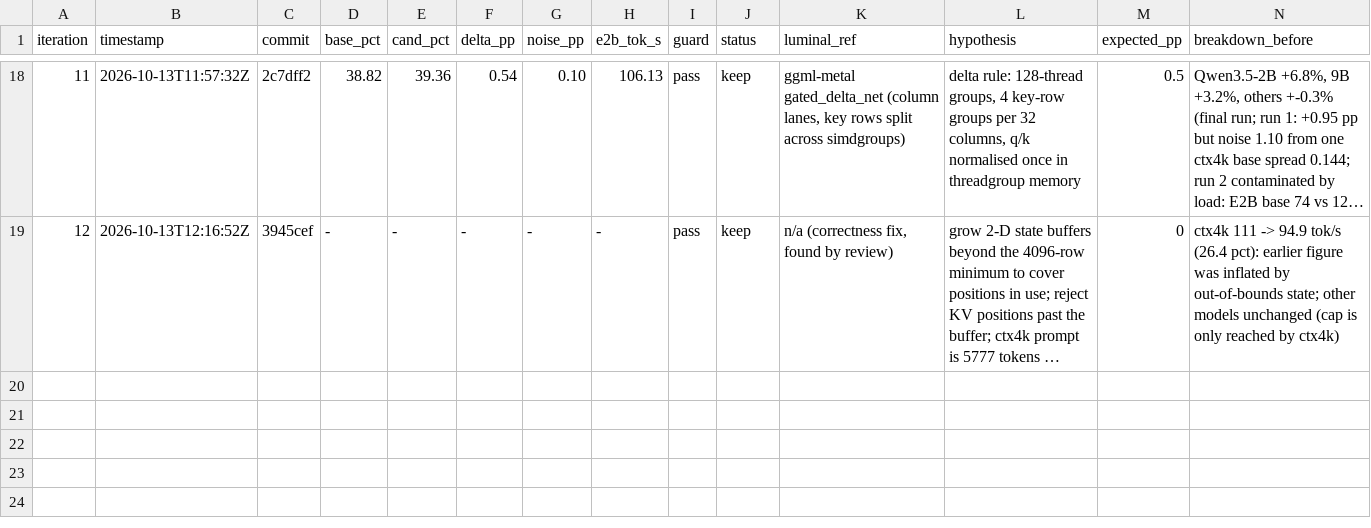
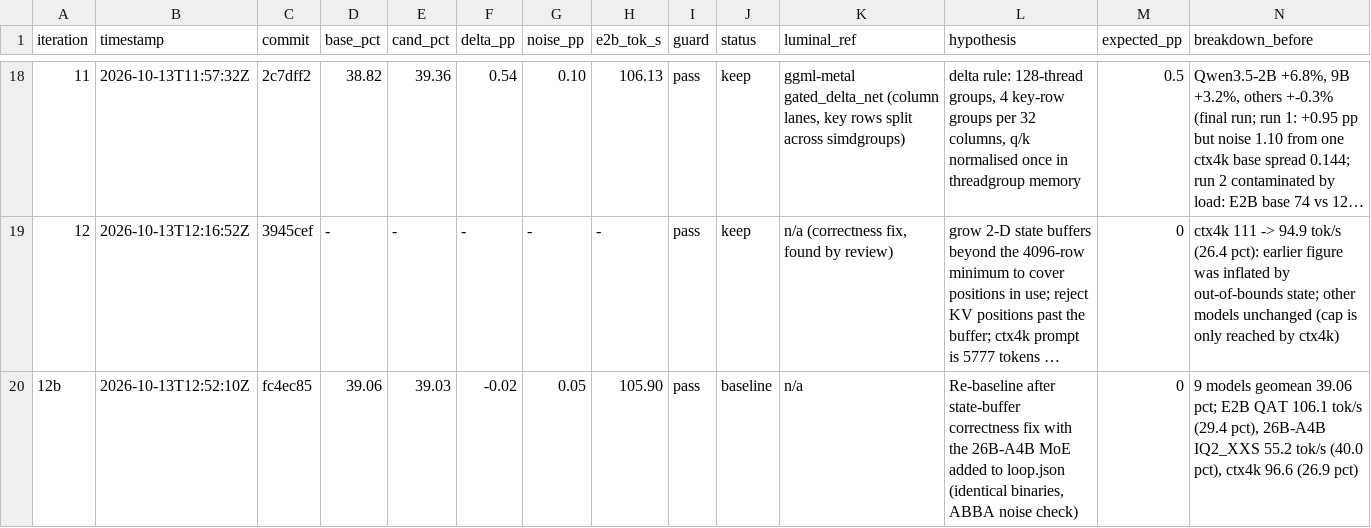
Before and after one commit to MisterTK/gibbs, a TSV file: autoresearch/roofline-loop.tsv, drawn as a sheet; only a part is shown, gaps mark what is left out; long unchanged cells end in …; rows hold the shown columns only; the diff names each change by its address in the sheet, - before the commit and + after, or states it on an @@ line.

Commit message:
loop: baseline 12b with 26B-A4B

```diff
--- a/autoresearch/roofline-loop.tsv
+++ b/autoresearch/roofline-loop.tsv
+row 20: 12b | 2026-10-13T12:52:10Z | fc4ec85 | 39.06 | 39.03 | -0.02 | 0.05 | 105.90 | pass | baseline | n/a | Re-baseline after state-buffer correctness fix with the 26B-A4B MoE added to loop.json (identical binaries, ABBA noise check) | 0 | 9 models geomean 39.06 pct; E2B QAT 106.1 tok/s (29.4 pct), 26B-A4B IQ2_XXS 55.2 tok/s (40.0 pct), ctx4k 96.6 (26.9 pct)
```
Also changed, not shown: 1 other file.
